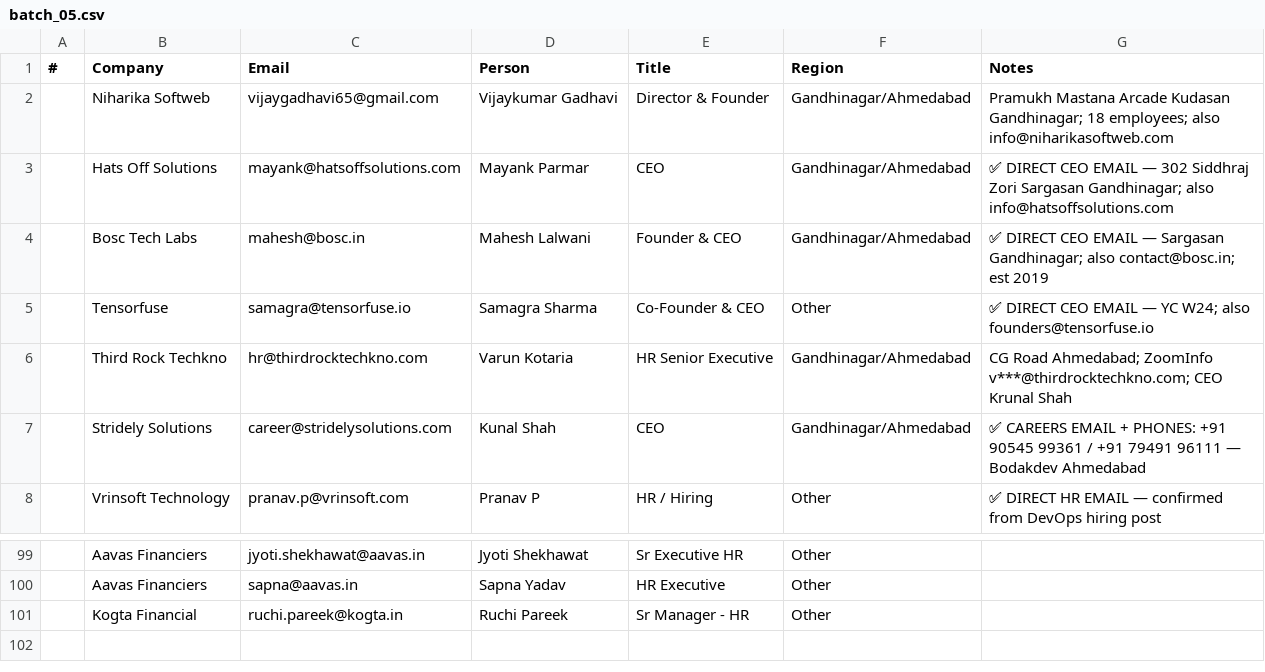
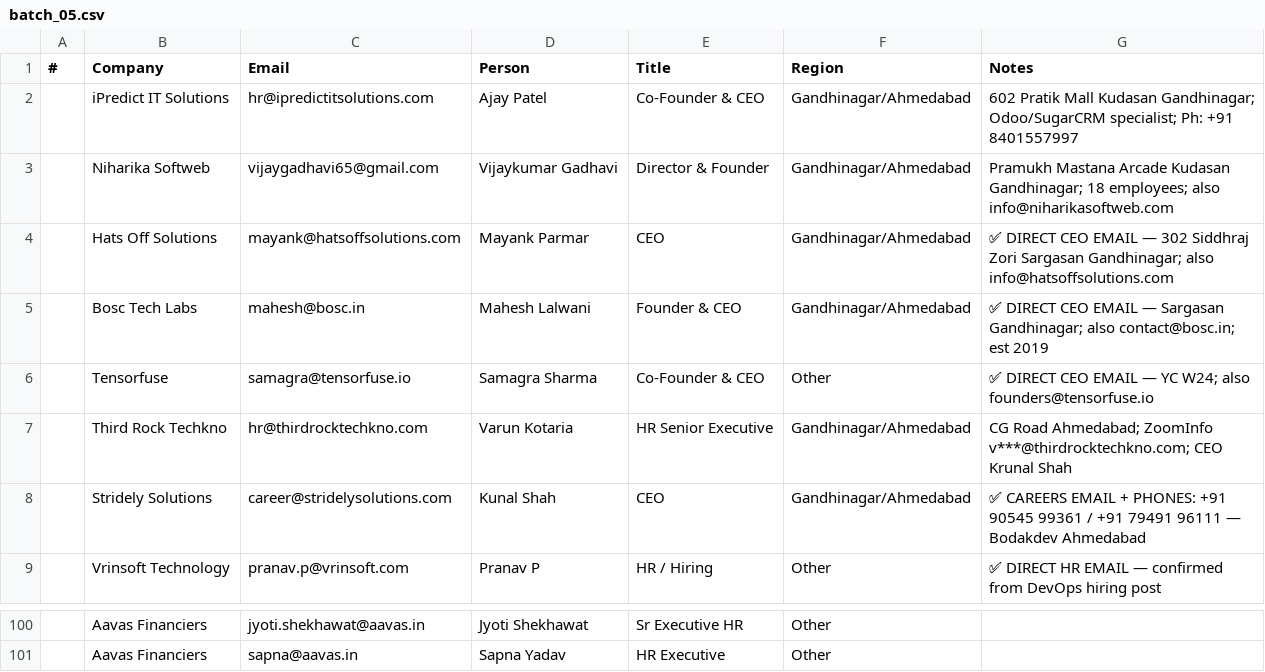
Before and after one commit to Arunendra21/outreach-emails, a CSV file: batch_05.csv, drawn as a sheet; only a part is shown, gaps mark what is left out; removed rows and columns are numbered as before the commit, all else as after; the diff names each change by its address in the sheet, - before the commit and + after, or states it on an @@ line.

```diff
--- a/batch_05.csv
+++ b/batch_05.csv
+row 2:  | iPredict IT Solutions | hr@ipredictitsolutions.com | Ajay Patel | Co-Founder & CEO | Gandhinagar/Ahmedabad | 602 Pratik Mall Kudasan Gandhinagar; Odoo/SugarCRM specialist; Ph: +91 8401557997
-row 101:  | Kogta Financial | ruchi.pareek@kogta.in | Ruchi Pareek | Sr Manager - HR | Other
```
Also changed, not shown: batch_04.csv, batch_06.csv, 3 other files.
